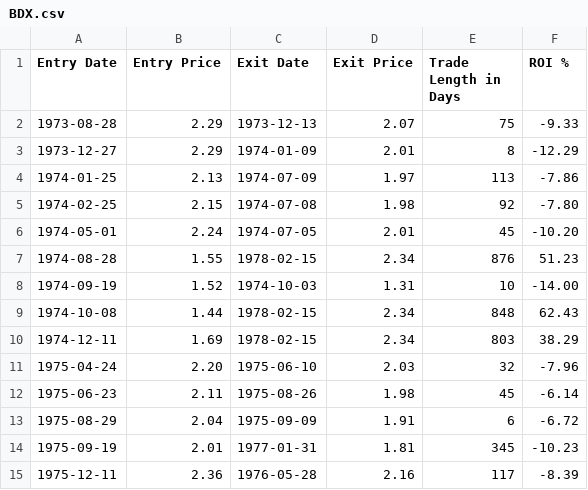
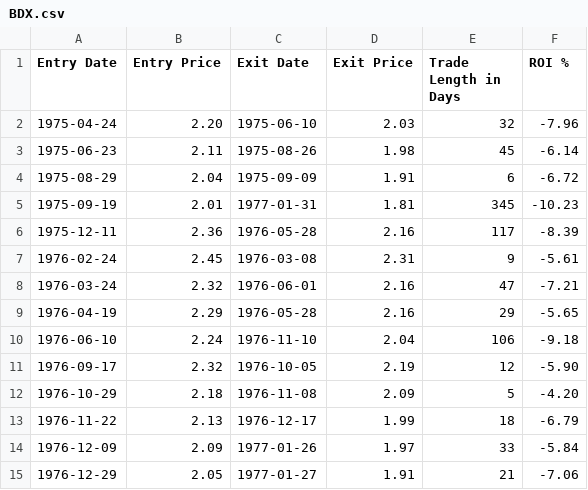
Before and after one commit to MaxB1801/go-Backtester, a CSV file: dis/trades/BDX.csv, drawn as a sheet; only a part is shown; the shorter side is filled out with more unchanged rows; the diff names each change by its address in the sheet, - before the commit and + after, or states it on an @@ line.

```diff
--- a/dis/trades/BDX.csv
+++ b/dis/trades/BDX.csv
-row 2: 1973-08-28 | 2.29 | 1973-12-13 | 2.07 | 75 | -9.33
-row 3: 1973-12-27 | 2.29 | 1974-01-09 | 2.01 | 8 | -12.29
-row 4: 1974-01-25 | 2.13 | 1974-07-09 | 1.97 | 113 | -7.86
-row 5: 1974-02-25 | 2.15 | 1974-07-08 | 1.98 | 92 | -7.80
-row 6: 1974-05-01 | 2.24 | 1974-07-05 | 2.01 | 45 | -10.20
-row 7: 1974-08-28 | 1.55 | 1978-02-15 | 2.34 | 876 | 51.23
-row 8: 1974-09-19 | 1.52 | 1974-10-03 | 1.31 | 10 | -14.00
-row 9: 1974-10-08 | 1.44 | 1978-02-15 | 2.34 | 848 | 62.43
-row 10: 1974-12-11 | 1.69 | 1978-02-15 | 2.34 | 803 | 38.29
```
Also changed, not shown: acc/trades/JGGI.L.csv, acc/trades/JNJ.csv, 38 other files.
